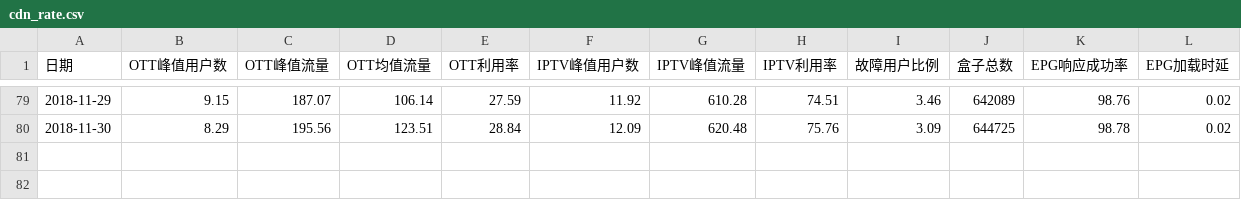
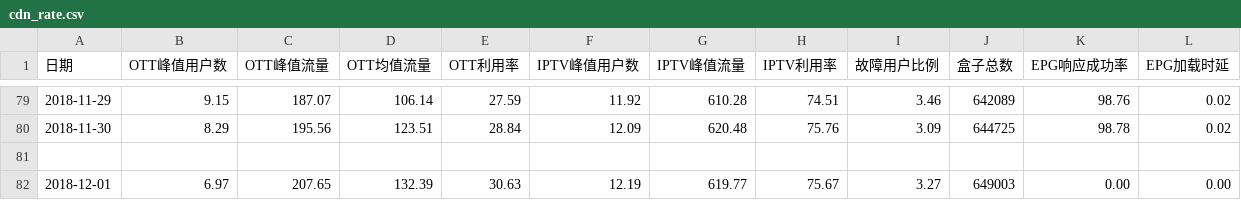
Before and after one commit to mtbdc-dy/LittlePrograms, a CSV file: web/webCrawler/cdn_rate.csv, drawn as a sheet; only a part is shown, gaps mark what is left out; the diff names each change by its address in the sheet, - before the commit and + after, or states it on an @@ line.

Commit message:
cdn_rate.csv

```diff
--- a/web/webCrawler/cdn_rate.csv
+++ b/web/webCrawler/cdn_rate.csv
+row 81: (empty)
+row 82: 2018-12-01 | 6.97 | 207.65 | 132.39 | 30.63 | 12.19 | 619.77 | 75.67 | 3.27 | 649003 | 0.00 | 0.00
```
Also changed, not shown: 1 other file.
